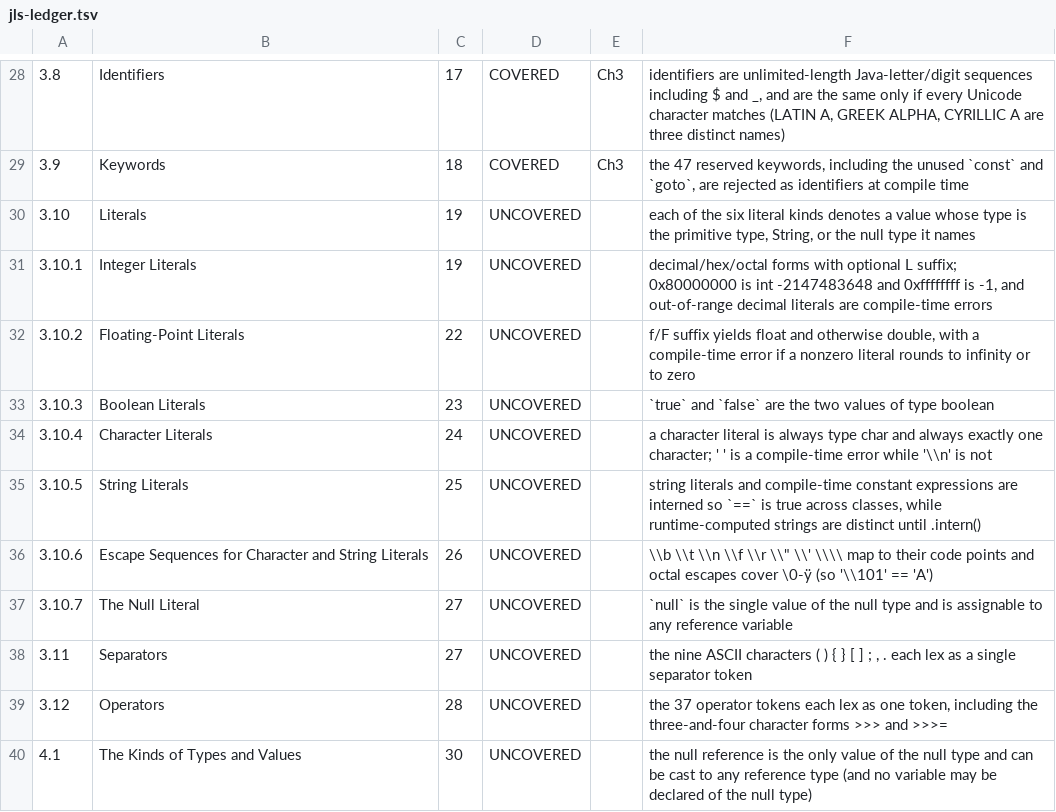
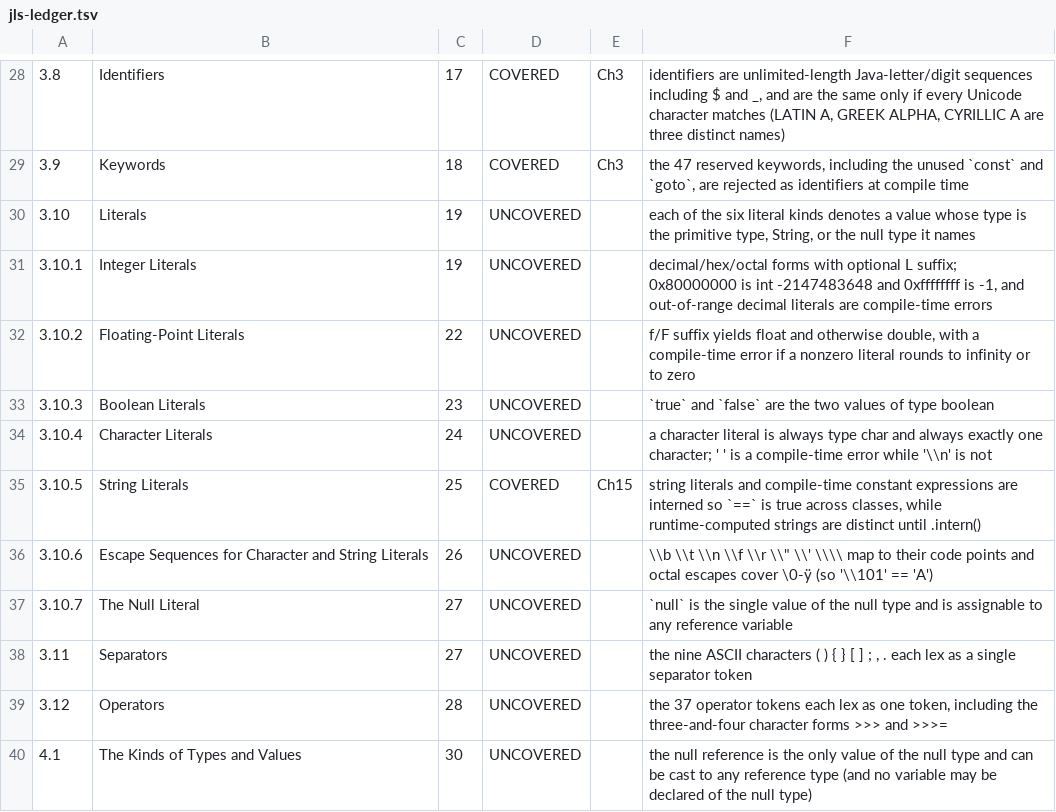
Before and after one commit to dan-eicher/javelina, a TSV file: conformance/jls-ledger.tsv, drawn as a sheet; only a part is shown, gaps mark what is left out.

```diff
--- a/conformance/jls-ledger.tsv
+++ b/conformance/jls-ledger.tsv
@@ -34,3 +34,3 @@
 3.10.4	Character Literals	24	UNCOVERED		a character literal is always type char and always exactly one character; ' ' is a compile-time error while '\\n' is not
-3.10.5	String Literals	25	UNCOVERED		string literals and compile-time constant expressions are interned so `==` is true across classes, while runtime-computed strings are distinct until .intern()
+3.10.5	String Literals	25	COVERED	Ch15	string literals and compile-time constant expressions are interned so `==` is true across classes, while runtime-computed strings are distinct until .intern()
 3.10.6	Escape Sequences for Character and String Literals	26	UNCOVERED		\\b \\t \\n \\f \\r \\" \\' \\\\ map to their code points and octal escapes cover \0-ÿ (so '\\101' == 'A')
```
Also changed, not shown: 3 other files.
